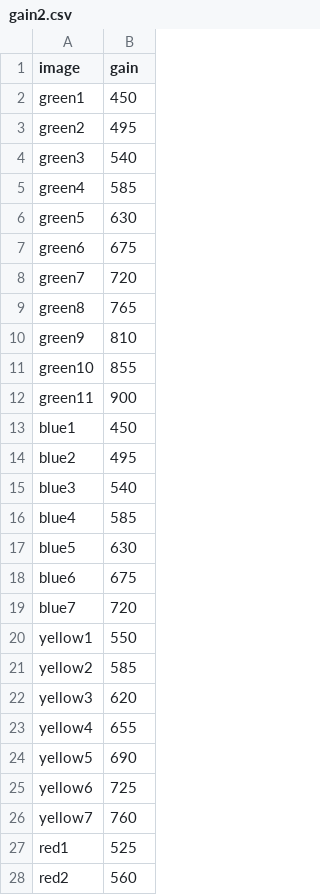
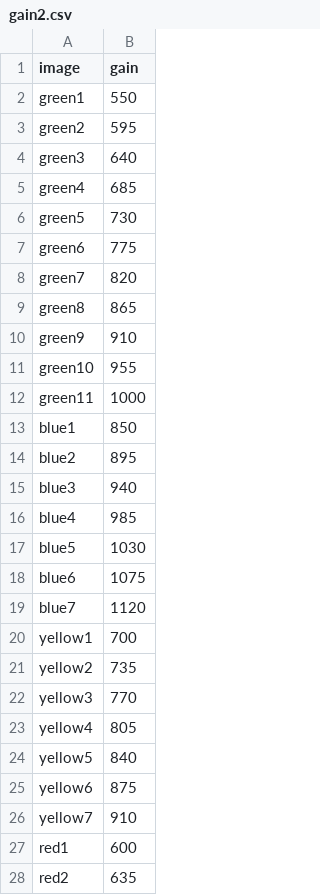
Before and after one commit to CellProfiling/auto_acq, a CSV file: gain2.csv, drawn as a sheet; only a part is shown; the diff covers the shown part only.

```diff
--- a/gain2.csv
+++ b/gain2.csv
@@ -1,28 +1,28 @@
 image,gain
-green1,450
-green2,495
-green3,540
-green4,585
-green5,630
-green6,675
-green7,720
-green8,765
-green9,810
-green10,855
-green11,900
-blue1,450
-blue2,495
-blue3,540
-blue4,585
-blue5,630
-blue6,675
-blue7,720
-yellow1,550
-yellow2,585
-yellow3,620
-yellow4,655
-yellow5,690
-yellow6,725
-yellow7,760
-red1,525
-red2,560
+green1,550
+green2,595
+green3,640
+green4,685
+green5,730
+green6,775
+green7,820
+green8,865
+green9,910
+green10,955
+green11,1000
+blue1,850
+blue2,895
+blue3,940
+blue4,985
+blue5,1030
+blue6,1075
+blue7,1120
+yellow1,700
+yellow2,735
+yellow3,770
+yellow4,805
+yellow5,840
+yellow6,875
+yellow7,910
+red1,600
+red2,635
```
Also changed, not shown: 5 edited cells elsewhere in this file, 1 other file.
